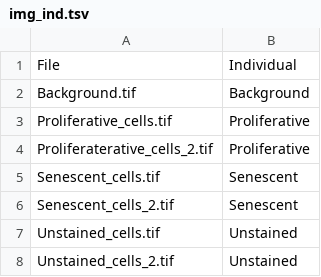
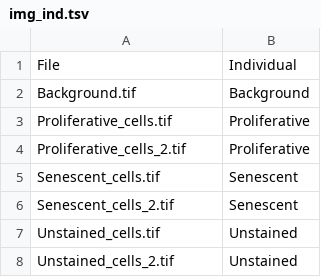
Before and after one commit to GenCanAgeLab/FAB-gal, a TSV file: Python/img_ind.tsv, drawn as a sheet.

```diff
--- a/Python/img_ind.tsv
+++ b/Python/img_ind.tsv
@@ -3,3 +3,3 @@ Background.tif	Background
 Proliferative_cells.tif	Proliferative
-Proliferaterative_cells_2.tif	Proliferative
+Proliferative_cells_2.tif	Proliferative
 Senescent_cells.tif	Senescent
```
Also changed, not shown: 1 other file.
